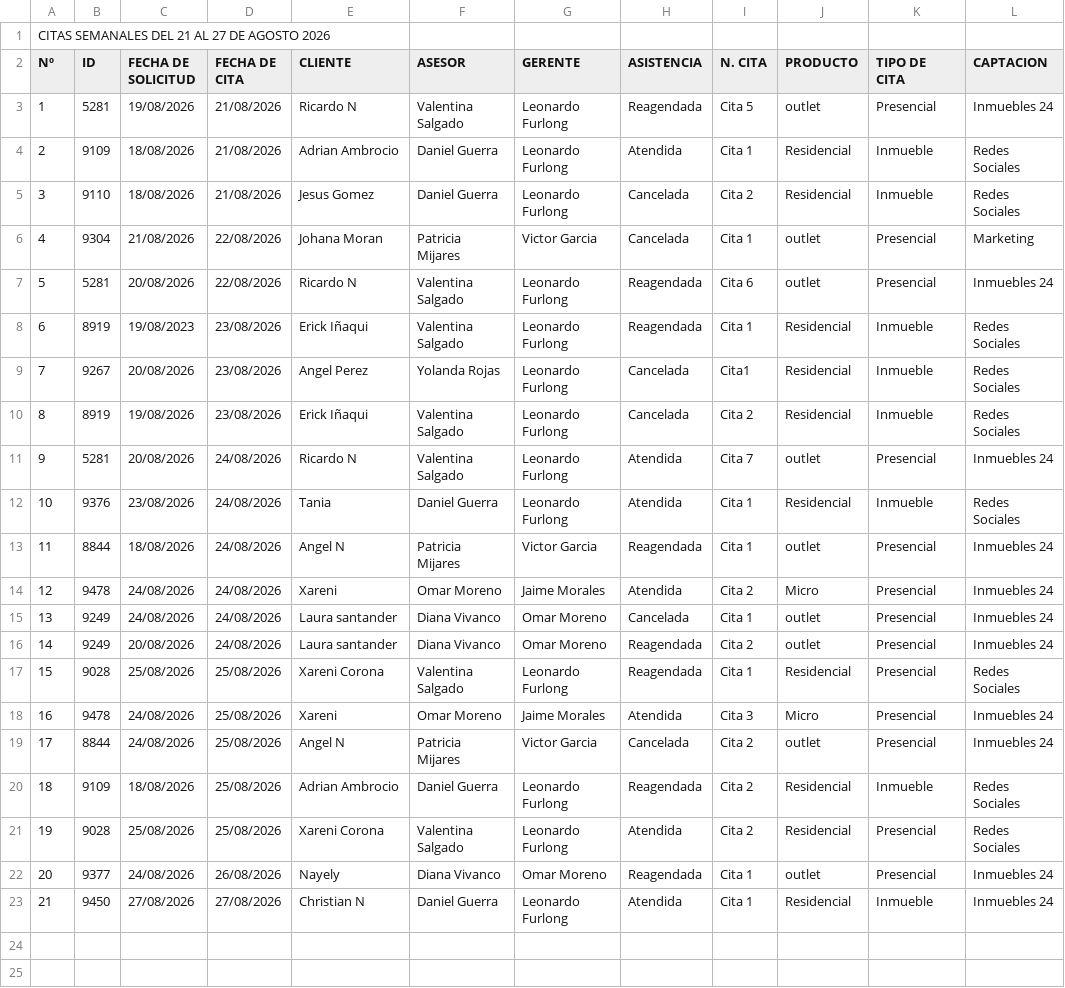
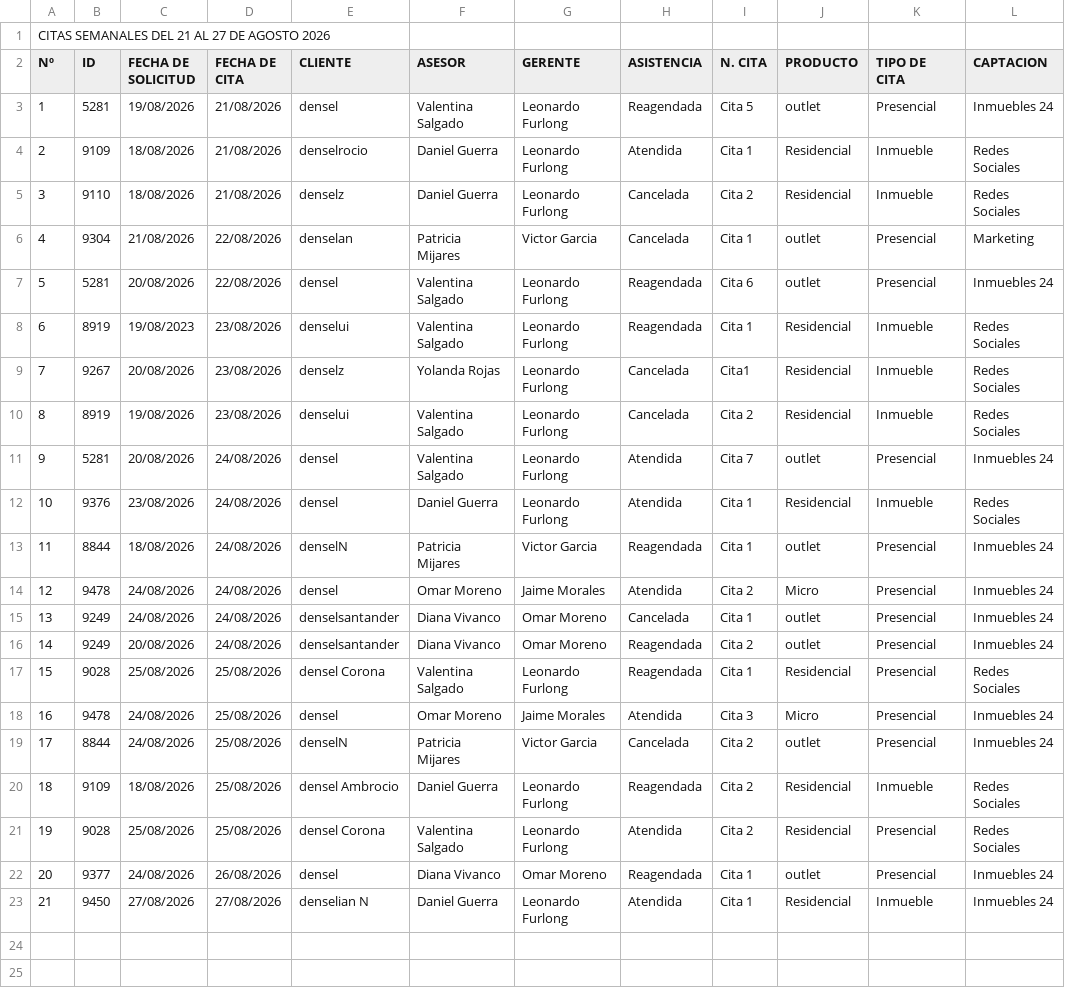
Before and after one commit to epsilondenso/ALTALTIUM-KPI-s, a CSV file: data/citas/CONTROL DE CITAS DE VENTAS(21 al 27 de Agosto).csv, drawn as a sheet; only a part is shown; the diff names each change by its address in the sheet, - before the commit and + after, or states it on an @@ line.

```diff
--- a/data/citas/CONTROL DE CITAS DE VENTAS(21 al 27 de Agosto).csv
+++ b/data/citas/CONTROL DE CITAS DE VENTAS(21 al 27 de Agosto).csv
-E3 (CLIENTE): Ricardo N
+E3 (CLIENTE): densel
-E4 (CLIENTE): Adrian Ambrocio
+E4 (CLIENTE): denselrocio
-E5 (CLIENTE): Jesus Gomez
+E5 (CLIENTE): denselz
-E6 (CLIENTE): Johana Moran
+E6 (CLIENTE): denselan
-E7 (CLIENTE): Ricardo N
+E7 (CLIENTE): densel
-E8 (CLIENTE): Erick Iñaqui
+E8 (CLIENTE): denselui
-E9 (CLIENTE): Angel Perez
+E9 (CLIENTE): denselz
-E10 (CLIENTE): Erick Iñaqui
+E10 (CLIENTE): denselui
-E11 (CLIENTE): Ricardo N
+E11 (CLIENTE): densel
-E12 (CLIENTE): Tania
+E12 (CLIENTE): densel
-E13 (CLIENTE): Angel N
+E13 (CLIENTE): denselN
-E14 (CLIENTE): Xareni
+E14 (CLIENTE): densel
-E15:E16 (CLIENTE): Laura santander
+E15:E16 (CLIENTE): denselsantander
-E17 (CLIENTE): Xareni Corona
+E17 (CLIENTE): densel Corona
-E18 (CLIENTE): Xareni
+E18 (CLIENTE): densel
-E19 (CLIENTE): Angel N
+E19 (CLIENTE): denselN
-E20 (CLIENTE): Adrian Ambrocio
+E20 (CLIENTE): densel Ambrocio
-E21 (CLIENTE): Xareni Corona
+E21 (CLIENTE): densel Corona
-E22 (CLIENTE): Nayely
+E22 (CLIENTE): densel
-E23 (CLIENTE): Christian N
+E23 (CLIENTE): denselian N
```
Also changed, not shown: 9 other files.
